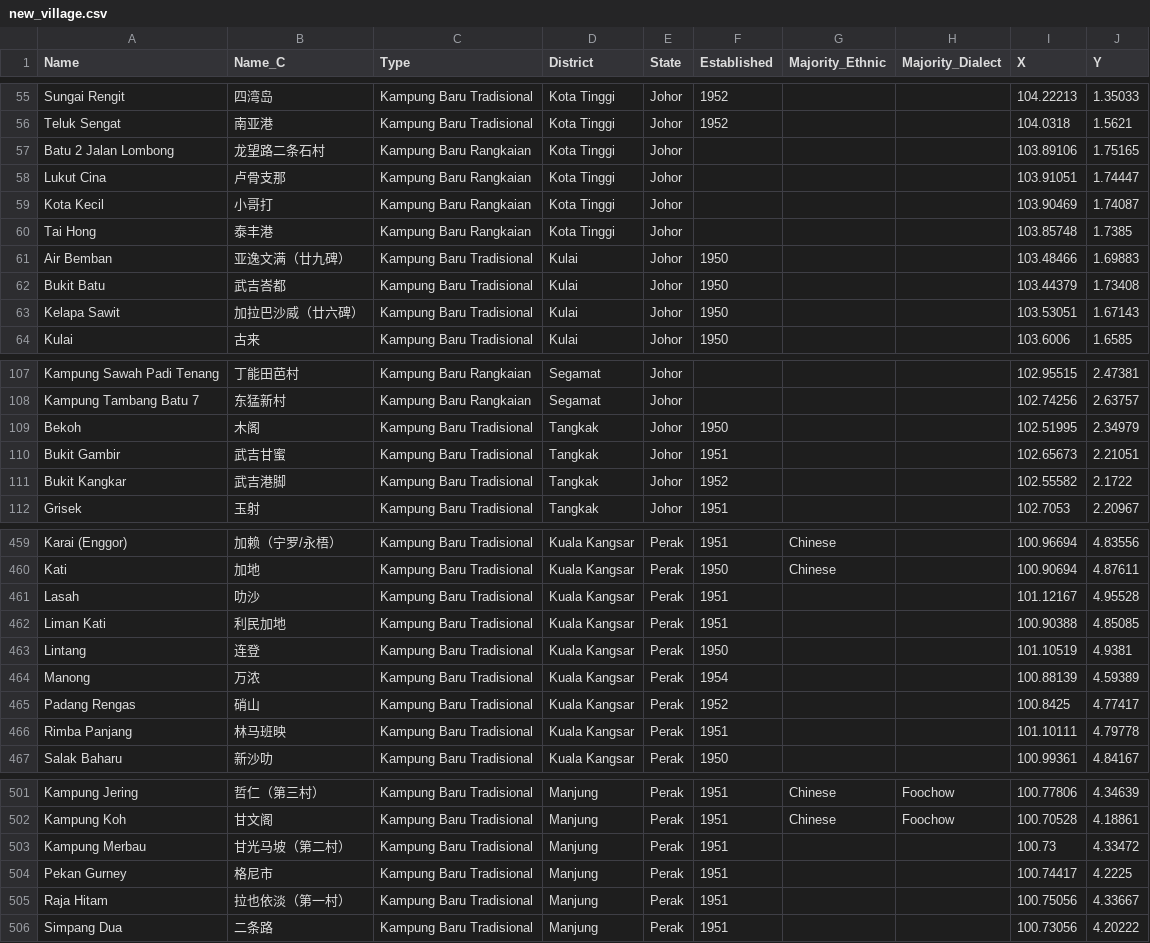
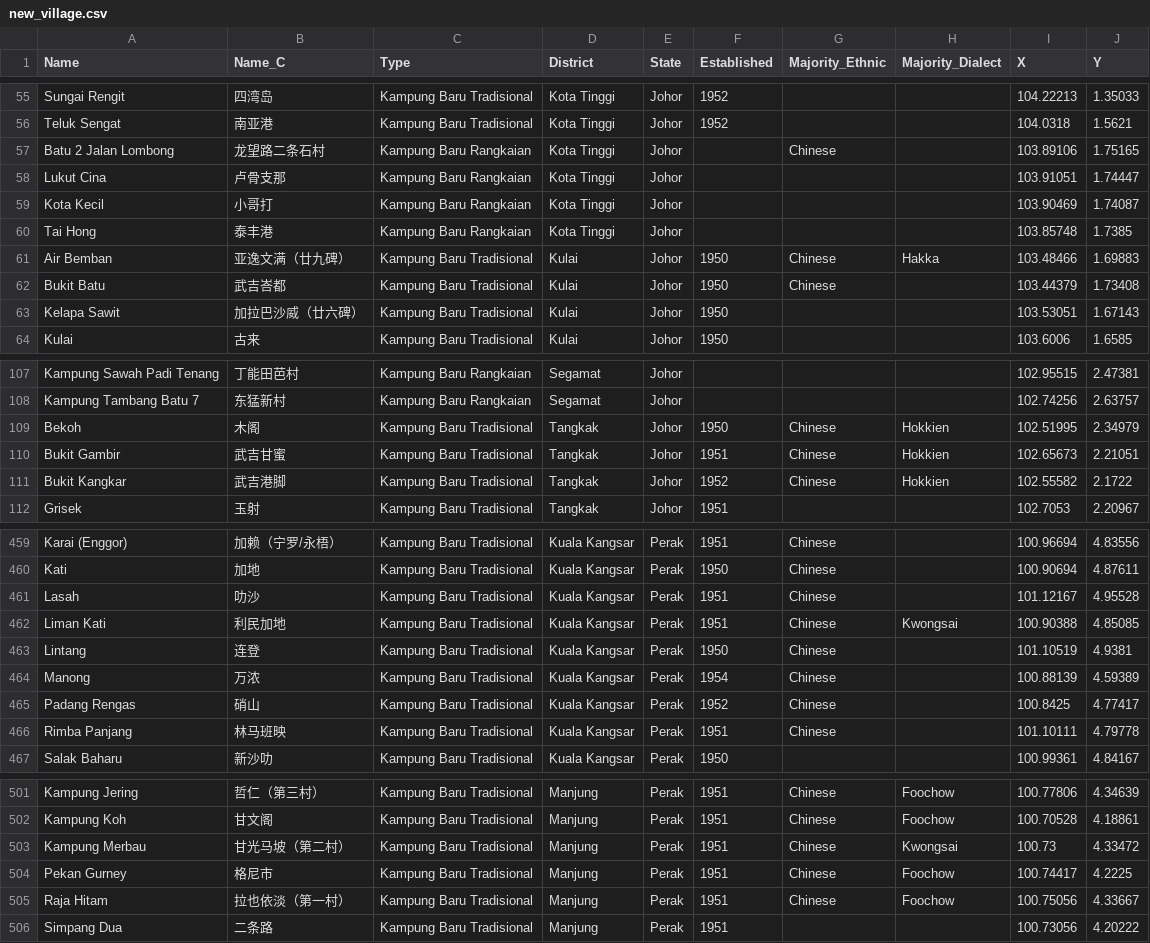
Before and after one commit to Zh9567/zh9567-backend, a CSV file: village/new_village.csv, drawn as a sheet; only a part is shown, gaps mark what is left out; the diff covers the shown part only.

```diff
--- a/village/new_village.csv
+++ b/village/new_village.csv
@@ -56,3 +56,3 @@ Sungai Rengit,四湾岛,Kampung Baru Tradisional,Kota Tinggi,Johor,1952,,,104.22
 Teluk Sengat,南亚港,Kampung Baru Tradisional,Kota Tinggi,Johor,1952,,,104.0318,1.5621
-Batu 2 Jalan Lombong,龙望路二条石村,Kampung Baru Rangkaian,Kota Tinggi,Johor,,,,103.89106,1.75165
+Batu 2 Jalan Lombong,龙望路二条石村,Kampung Baru Rangkaian,Kota Tinggi,Johor,,Chinese,,103.89106,1.75165
 Lukut Cina,卢骨支那,Kampung Baru Rangkaian,Kota Tinggi,Johor,,,,103.91051,1.74447
@@ -60,4 +60,4 @@ Kota Kecil,小哥打,Kampung Baru Rangkaian,Kota Tinggi,Johor,,,,103.90469,1.740
 Tai Hong,泰丰港,Kampung Baru Rangkaian,Kota Tinggi,Johor,,,,103.85748,1.7385
-Air Bemban,亚逸文满（廿九碑）,Kampung Baru Tradisional,Kulai,Johor,1950,,,103.48466,1.69883
-Bukit Batu,武吉峇都,Kampung Baru Tradisional,Kulai,Johor,1950,,,103.44379,1.73408
+Air Bemban,亚逸文满（廿九碑）,Kampung Baru Tradisional,Kulai,Johor,1950,Chinese,Hakka,103.48466,1.69883
+Bukit Batu,武吉峇都,Kampung Baru Tradisional,Kulai,Johor,1950,Chinese,,103.44379,1.73408
 Kelapa Sawit,加拉巴沙威（廿六碑）,Kampung Baru Tradisional,Kulai,Johor,1950,,,103.53051,1.67143
@@ -108,5 +108,5 @@ Kampung Sawah Padi Tenang,丁能田芭村,Kampung Baru Rangkaian,Segamat,Johor,,
 Kampung Tambang Batu 7,东猛新村,Kampung Baru Rangkaian,Segamat,Johor,,,,102.74256,2.63757
-Bekoh,木阁,Kampung Baru Tradisional,Tangkak,Johor,1950,,,102.51995,2.34979
-Bukit Gambir,武吉甘蜜,Kampung Baru Tradisional,Tangkak,Johor,1951,,,102.65673,2.21051
-Bukit Kangkar,武吉港脚,Kampung Baru Tradisional,Tangkak,Johor,1952,,,102.55582,2.1722
+Bekoh,木阁,Kampung Baru Tradisional,Tangkak,Johor,1950,Chinese,Hokkien,102.51995,2.34979
+Bukit Gambir,武吉甘蜜,Kampung Baru Tradisional,Tangkak,Johor,1951,Chinese,Hokkien,102.65673,2.21051
+Bukit Kangkar,武吉港脚,Kampung Baru Tradisional,Tangkak,Johor,1952,Chinese,Hokkien,102.55582,2.1722
 Grisek,玉射,Kampung Baru Tradisional,Tangkak,Johor,1951,,,102.7053,2.20967
@@ -460,8 +460,8 @@ Karai (Enggor),加赖（宁罗/永梧）,Kampung Baru Tradisional,Kuala Kangsar,
 Kati,加地,Kampung Baru Tradisional,Kuala Kangsar,Perak,1950,Chinese,,100.90694,4.87611
-Lasah,叻沙,Kampung Baru Tradisional,Kuala Kangsar,Perak,1951,,,101.12167,4.95528
-Liman Kati,利民加地,Kampung Baru Tradisional,Kuala Kangsar,Perak,1951,,,100.90388,4.85085
-Lintang,连登,Kampung Baru Tradisional,Kuala Kangsar,Perak,1950,,,101.10519,4.9381
-Manong,万浓,Kampung Baru Tradisional,Kuala Kangsar,Perak,1954,,,100.88139,4.59389
-Padang Rengas,硝山,Kampung Baru Tradisional,Kuala Kangsar,Perak,1952,,,100.8425,4.77417
-Rimba Panjang,林马班映,Kampung Baru Tradisional,Kuala Kangsar,Perak,1951,,,101.10111,4.79778
+Lasah,叻沙,Kampung Baru Tradisional,Kuala Kangsar,Perak,1951,Chinese,,101.12167,4.95528
+Liman Kati,利民加地,Kampung Baru Tradisional,Kuala Kangsar,Perak,1951,Chinese,Kwongsai,100.90388,4.85085
+Lintang,连登,Kampung Baru Tradisional,Kuala Kangsar,Perak,1950,Chinese,,101.10519,4.9381
+Manong,万浓,Kampung Baru Tradisional,Kuala Kangsar,Perak,1954,Chinese,,100.88139,4.59389
+Padang Rengas,硝山,Kampung Baru Tradisional,Kuala Kangsar,Perak,1952,Chinese,,100.8425,4.77417
+Rimba Panjang,林马班映,Kampung Baru Tradisional,Kuala Kangsar,Perak,1951,Chinese,,101.10111,4.79778
 Salak Baharu,新沙叻,Kampung Baru Tradisional,Kuala Kangsar,Perak,1950,,,100.99361,4.84167
@@ -502,5 +502,5 @@ Kampung Jering,哲仁（第三村）,Kampung Baru Tradisional,Manjung,Perak,1951
 Kampung Koh,甘文阁,Kampung Baru Tradisional,Manjung,Perak,1951,Chinese,Foochow,100.70528,4.18861
-Kampung Merbau,甘光马坡（第二村）,Kampung Baru Tradisional,Manjung,Perak,1951,,,100.73,4.33472
-Pekan Gurney,格尼市,Kampung Baru Tradisional,Manjung,Perak,1951,,,100.74417,4.2225
-Raja Hitam,拉也依淡（第一村）,Kampung Baru Tradisional,Manjung,Perak,1951,,,100.75056,4.33667
+Kampung Merbau,甘光马坡（第二村）,Kampung Baru Tradisional,Manjung,Perak,1951,Chinese,Kwongsai,100.73,4.33472
+Pekan Gurney,格尼市,Kampung Baru Tradisional,Manjung,Perak,1951,Chinese,Foochow,100.74417,4.2225
+Raja Hitam,拉也依淡（第一村）,Kampung Baru Tradisional,Manjung,Perak,1951,Chinese,Foochow,100.75056,4.33667
 Simpang Dua,二条路,Kampung Baru Tradisional,Manjung,Perak,1951,,,100.73056,4.20222
```
Also changed, not shown: 105 edited cells elsewhere in this file.
